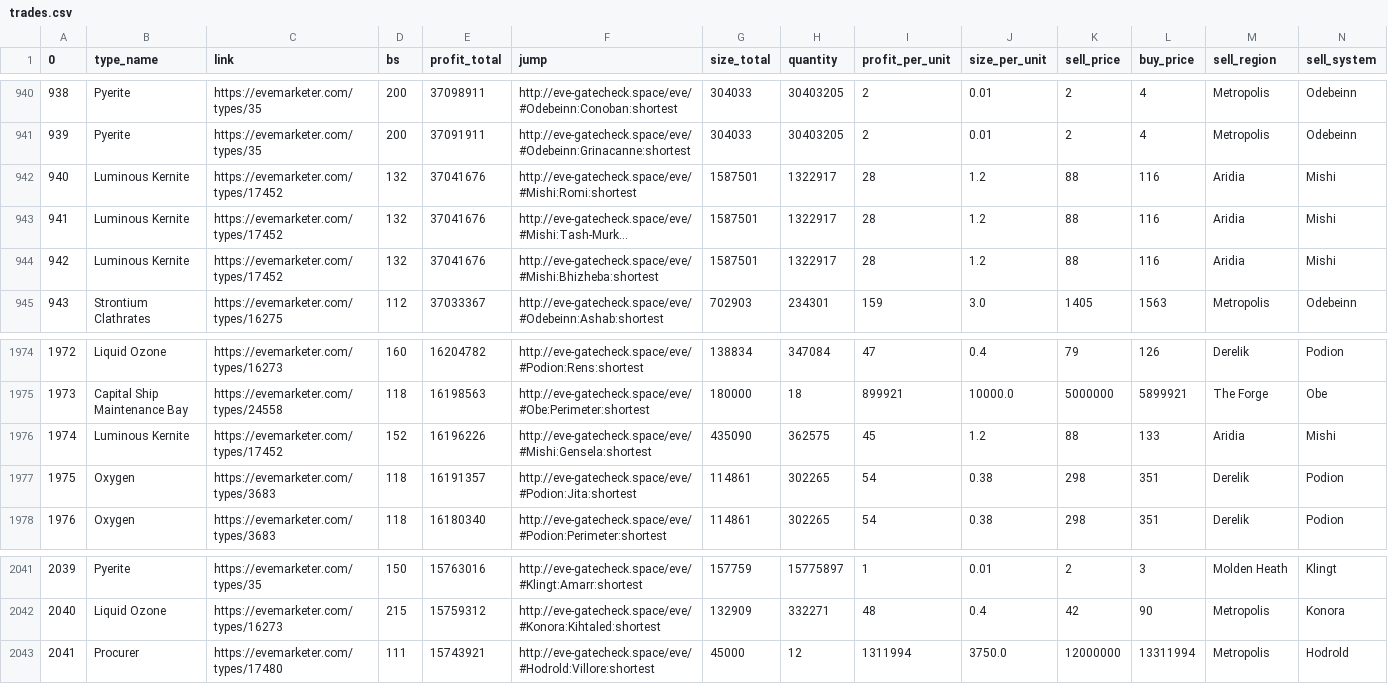
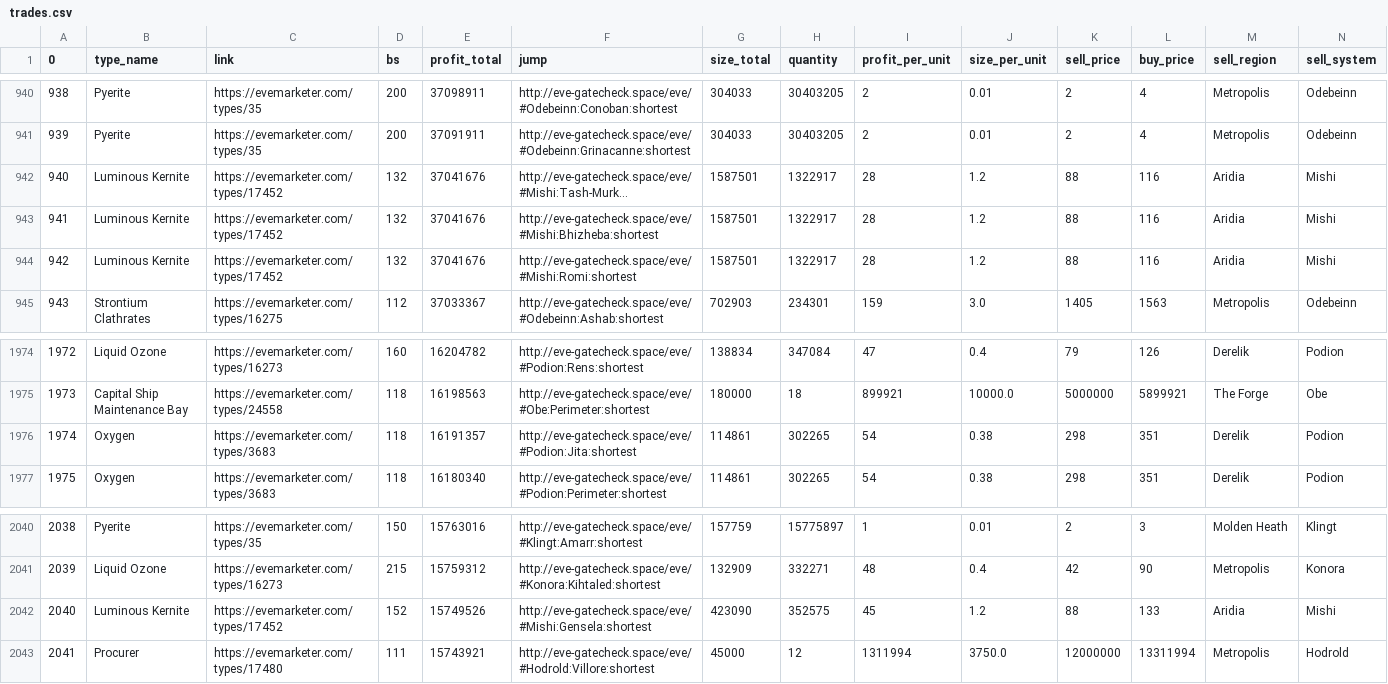
Before and after one commit to eziasolsk0/EVETrader, a CSV file: trades.csv, drawn as a sheet; only a part is shown, gaps mark what is left out; long unchanged cells end in …; removed rows and columns are numbered as before the commit, all else as after; rows hold the shown columns only; the diff names each change by its address in the sheet, - before the commit and + after, or states it on an @@ line.

Commit message:
..

```diff
--- a/trades.csv
+++ b/trades.csv
@@ column A (0) renumbered between rows 942 and 2041 @@
@@ row 942 moved to row 944: 942 @@
-row 1976: 1974 | Luminous Kernite | https://evemarketer.com/types/17452 | 152 | 16196226 | http://eve-gatecheck.space/eve/#Mishi:Gensela:shortest | 435090 | 362575 | 45 | 1.2 | 88 | 133 | Aridia | Mishi
+row 2042: 2040 | Luminous Kernite | https://evemarketer.com/types/17452 | 152 | 15749526 | http://eve-gatecheck.space/eve/#Mishi:Gensela:shortest | 423090 | 352575 | 45 | 1.2 | 88 | 133 | Aridia | Mishi
```
